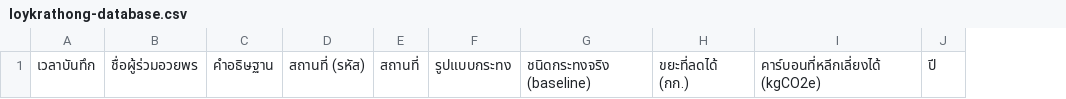
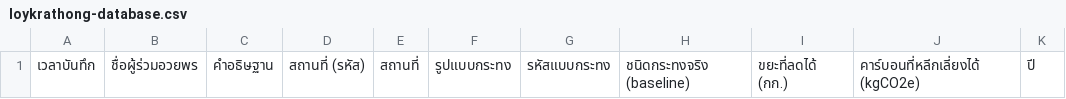
Before and after one commit to itgroupdof/phyathai-loykrathong, a CSV file: loykrathong-database.csv, drawn as a sheet; only a part is shown; the diff names each change by its address in the sheet, - before the commit and + after, or states it on an @@ line.

```diff
--- a/loykrathong-database.csv
+++ b/loykrathong-database.csv
+column G, row 1: รหัสแบบกระทง
```
Also changed, not shown: 4 other files.
